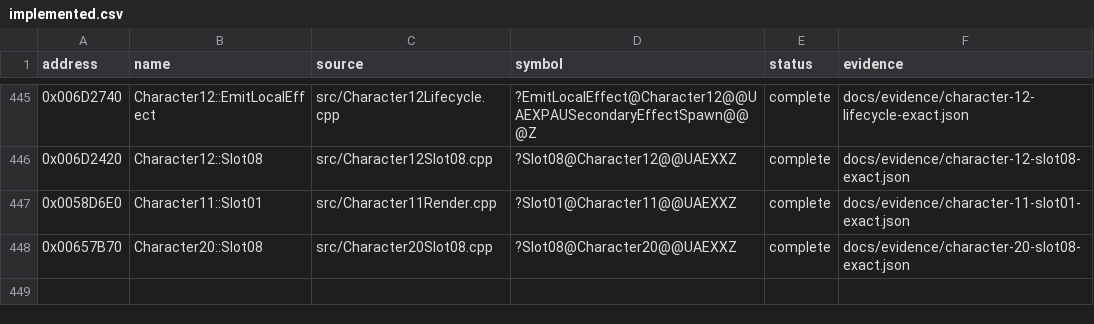
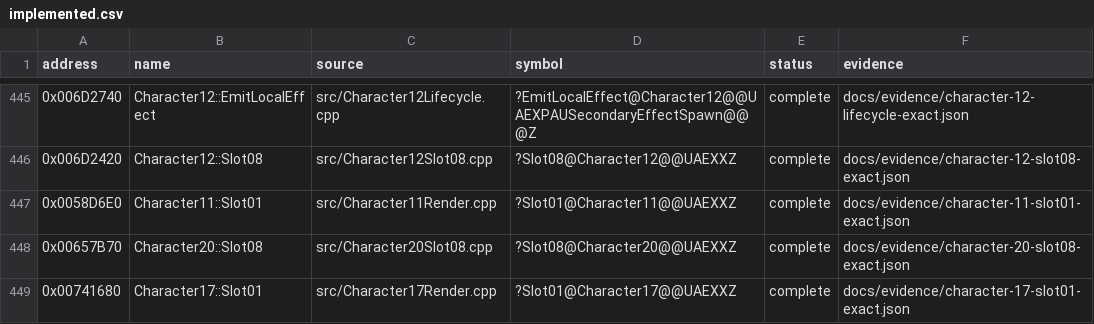
Before and after one commit to N0zoM1z0/Eternal-Fighter-Zero, a CSV file: config/implemented.csv, drawn as a sheet; only a part is shown, gaps mark what is left out; the diff names each change by its address in the sheet, - before the commit and + after, or states it on an @@ line.

```diff
--- a/config/implemented.csv
+++ b/config/implemented.csv
+row 449: 0x00741680 | Character17::Slot01 | src/Character17Render.cpp | ?Slot01@Character17@@UAEXXZ | complete | docs/evidence/character-17-slot01-exact.json
```
Also changed, not shown: config/function-boundaries.csv, config/function-origins.csv, 8 other files.
